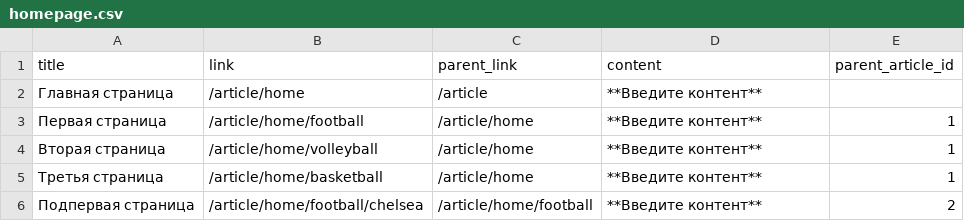
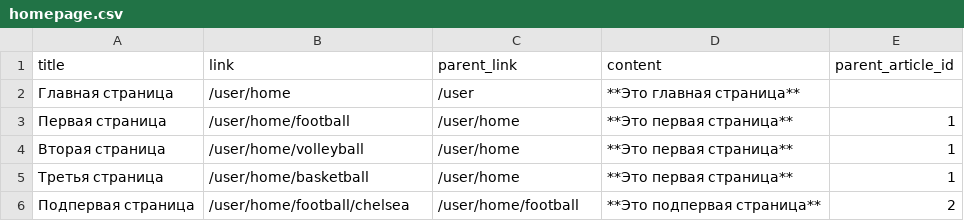
Before and after one commit to 2oublePeace/weeky, a CSV file: persistence/src/main/resources/db/changelog/v1.0/data/homepage.csv, drawn as a sheet.

```diff
--- a/persistence/src/main/resources/db/changelog/v1.0/data/homepage.csv
+++ b/persistence/src/main/resources/db/changelog/v1.0/data/homepage.csv
@@ -1,6 +1,6 @@
 title,link,parent_link,content,parent_article_id
-Главная страница,/article/home,/article,**Введите контент**,
-Первая страница,/article/home/football,/article/home,**Введите контент**,1
-Вторая страница,/article/home/volleyball,/article/home,**Введите контент**,1
-Третья страница,/article/home/basketball,/article/home,**Введите контент**,1
-Подпервая страница,/article/home/football/chelsea,/article/home/football,**Введите контент**,2
+Главная страница,/user/home,/user,**Это главная страница**,
+Первая страница,/user/home/football,/user/home,**Это первая страница**,1
+Вторая страница,/user/home/volleyball,/user/home,**Это первая страница**,1
+Третья страница,/user/home/basketball,/user/home,**Это первая страница**,1
+Подпервая страница,/user/home/football/chelsea,/user/home/football,**Это подпервая страница**,2
```
Also changed, not shown: 10 other files.
